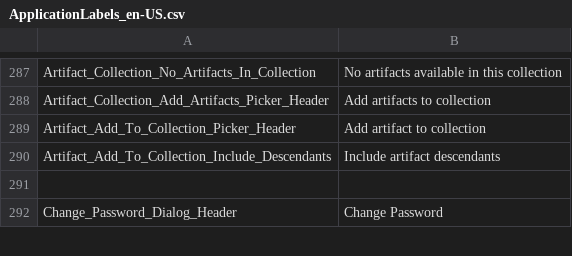
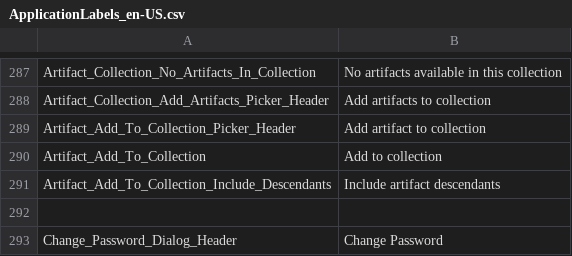
Before and after one commit to ogolikhin/blueprint, a CSV file: svc/db/AdminStorage/Data/ApplicationLabels_en-US.csv, drawn as a sheet; only a part is shown, gaps mark what is left out; the diff names each change by its address in the sheet, - before the commit and + after, or states it on an @@ line.

Commit message:
US 4213 - Link for adding artifacts to collections should display text of "Add to Collection"

```diff
--- a/svc/db/AdminStorage/Data/ApplicationLabels_en-US.csv
+++ b/svc/db/AdminStorage/Data/ApplicationLabels_en-US.csv
+row 290: Artifact_Add_To_Collection | Add to collection
```
Also changed, not shown: 4 other files.
